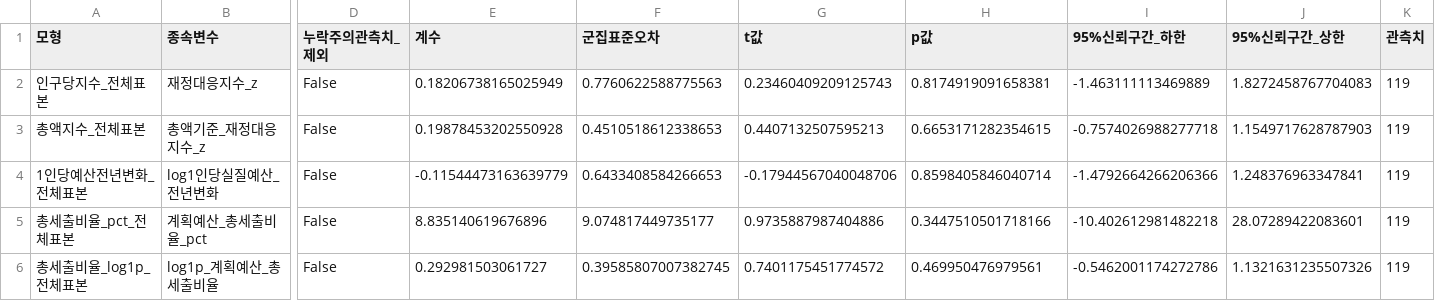
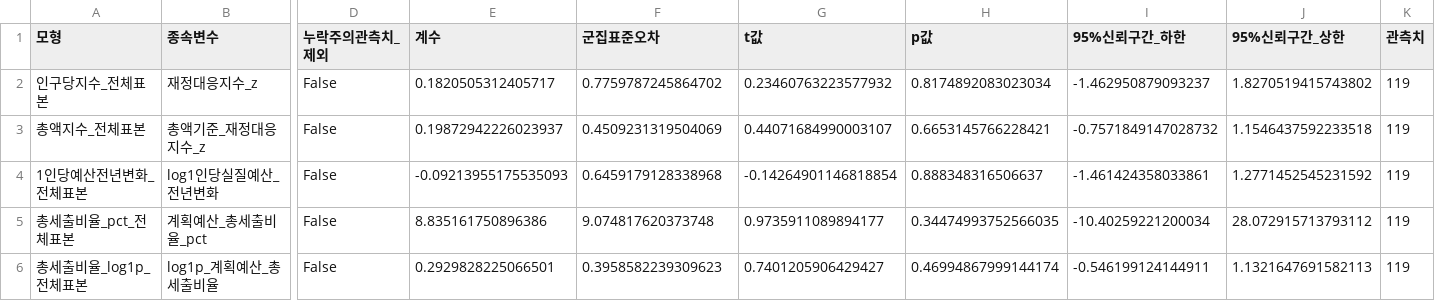
Before and after one commit to JungYeoni/yumocha, a CSV file: data/processed/analysis/2018-2024_재정반응성_고정효과_결과.csv, drawn as a sheet; only a part is shown, gaps mark what is left out; the diff covers the shown part only; the diff names each change by its address in the sheet, - before the commit and + after, or states it on an @@ line.

```diff
--- a/data/processed/analysis/2018-2024_재정반응성_고정효과_결과.csv
+++ b/data/processed/analysis/2018-2024_재정반응성_고정효과_결과.csv
-E2 (계수): 0.18206738165025949
+E2 (계수): 0.1820505312405717
-F2 (군집표준오차): 0.7760622588775563
+F2 (군집표준오차): 0.7759787245864702
-G2 (t값): 0.23460409209125743
+G2 (t값): 0.23460763223577932
-H2 (p값): 0.8174919091658381
+H2 (p값): 0.8174892083023034
-I2 (95%신뢰구간_하한): -1.463111113469889
+I2 (95%신뢰구간_하한): -1.462950879093237
-J2 (95%신뢰구간_상한): 1.8272458767704083
+J2 (95%신뢰구간_상한): 1.8270519415743802
-E3 (계수): 0.19878453202550928
+E3 (계수): 0.19872942226023937
-F3 (군집표준오차): 0.4510518612338653
+F3 (군집표준오차): 0.4509231319504069
-G3 (t값): 0.4407132507595213
+G3 (t값): 0.44071684990003107
-H3 (p값): 0.6653171282354615
+H3 (p값): 0.6653145766228421
-I3 (95%신뢰구간_하한): -0.7574026988277718
+I3 (95%신뢰구간_하한): -0.7571849147028732
-J3 (95%신뢰구간_상한): 1.1549717628787903
+J3 (95%신뢰구간_상한): 1.1546437592233518
-E4 (계수): -0.11544473163639779
+E4 (계수): -0.09213955175535093
-F4 (군집표준오차): 0.6433408584266653
+F4 (군집표준오차): 0.6459179128338968
-G4 (t값): -0.17944567040048706
+G4 (t값): -0.14264901146818854
-H4 (p값): 0.8598405846040714
+H4 (p값): 0.888348316506637
-I4 (95%신뢰구간_하한): -1.4792664266206366
+I4 (95%신뢰구간_하한): -1.461424358033861
-J4 (95%신뢰구간_상한): 1.248376963347841
+J4 (95%신뢰구간_상한): 1.2771452545231592
-E5 (계수): 8.835140619676896
+E5 (계수): 8.835161750896386
-F5 (군집표준오차): 9.074817449735177
+F5 (군집표준오차): 9.074817620373748
-G5 (t값): 0.9735887987404886
+G5 (t값): 0.9735911089894177
-H5 (p값): 0.3447510501718166
+H5 (p값): 0.34474993752566035
-I5 (95%신뢰구간_하한): -10.402612981482218
+I5 (95%신뢰구간_하한): -10.40259221200034
-J5 (95%신뢰구간_상한): 28.07289422083601
+J5 (95%신뢰구간_상한): 28.072915713793112
-E6 (계수): 0.292981503061727
+E6 (계수): 0.2929828225066501
-F6 (군집표준오차): 0.39585807007382745
+F6 (군집표준오차): 0.3958582239309623
-G6 (t값): 0.7401175451774572
+G6 (t값): 0.7401205906429427
-H6 (p값): 0.469950476979561
+H6 (p값): 0.46994867999144174
-I6 (95%신뢰구간_하한): -0.5462001174272786
+I6 (95%신뢰구간_하한): -0.546199124144911
-J6 (95%신뢰구간_상한): 1.1321631235507326
+J6 (95%신뢰구간_상한): 1.1321647691582113
```
Also changed, not shown: 30 edited cells elsewhere in this file, data/processed/analysis/2016-2024_재정대응지수_패널.csv, data/processed/analysis/2018-2024_재정반응성_회귀표본.csv, 1 other file.
